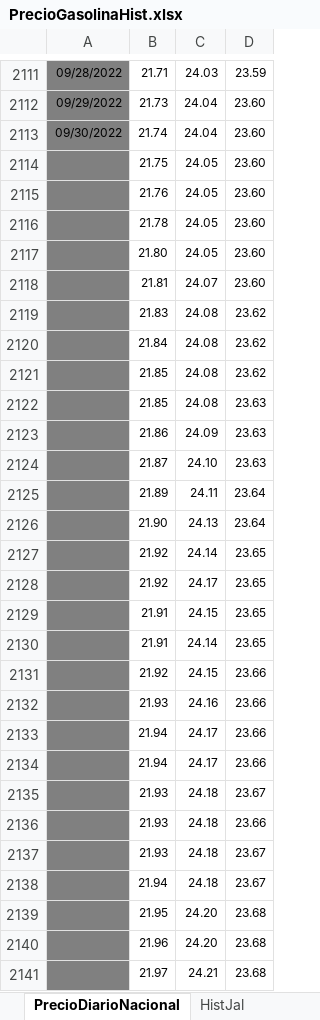
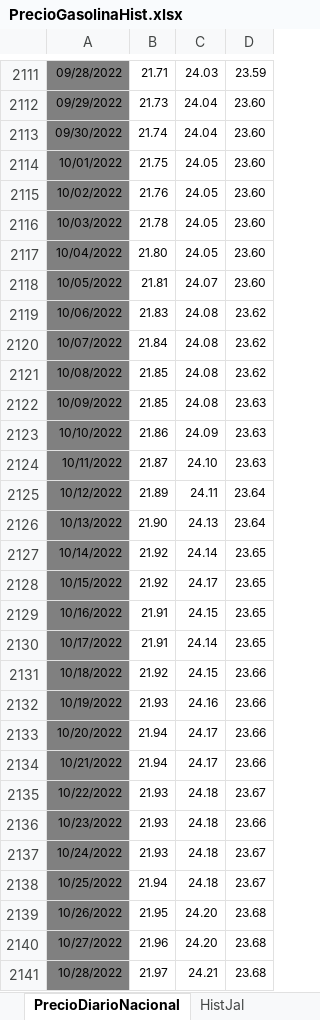
Before and after one commit to DIEEF-IIEG/SIE, an Excel workbook: PrecioGasolinaHist.xlsx, sheet PrecioDiarioNacional, drawn as a sheet; only a part is shown, gaps mark what is left out; values as stored, in another font and other column widths than the file's, no borders; charts and pictures not drawn; the diff covers the shown part only; the diff names each change by its address in the sheet, - before the commit and + after, or states it on an @@ line.

```diff
--- a/PrecioGasolinaHist.xlsx (sheet PrecioDiarioNacional)
+++ b/PrecioGasolinaHist.xlsx (sheet PrecioDiarioNacional)
-A2114: (empty)
+A2114: 10/01/2022
-A2115: (empty)
+A2115: 10/02/2022
-A2116: (empty)
+A2116: 10/03/2022
-A2117: (empty)
+A2117: 10/04/2022
-A2118: (empty)
+A2118: 10/05/2022
-A2119: (empty)
+A2119: 10/06/2022
-A2120: (empty)
+A2120: 10/07/2022
-A2121: (empty)
+A2121: 10/08/2022
-A2122: (empty)
+A2122: 10/09/2022
-A2123: (empty)
+A2123: 10/10/2022
-A2124: (empty)
+A2124: 10/11/2022
-A2125: (empty)
+A2125: 10/12/2022
-A2126: (empty)
+A2126: 10/13/2022
-A2127: (empty)
+A2127: 10/14/2022
-A2128: (empty)
+A2128: 10/15/2022
-A2129: (empty)
+A2129: 10/16/2022
-A2130: (empty)
+A2130: 10/17/2022
-A2131: (empty)
+A2131: 10/18/2022
-A2132: (empty)
+A2132: 10/19/2022
-A2133: (empty)
+A2133: 10/20/2022
-A2134: (empty)
+A2134: 10/21/2022
-A2135: (empty)
+A2135: 10/22/2022
-A2136: (empty)
+A2136: 10/23/2022
-A2137: (empty)
+A2137: 10/24/2022
-A2138: (empty)
+A2138: 10/25/2022
-A2139: (empty)
+A2139: 10/26/2022
-A2140: (empty)
+A2140: 10/27/2022
-A2141: (empty)
+A2141: 10/28/2022
```
Also changed, not shown: 30 added rows and 5 edited cells elsewhere in this sheet, sheet HistJal, TabuladosGasolina.xlsx.
